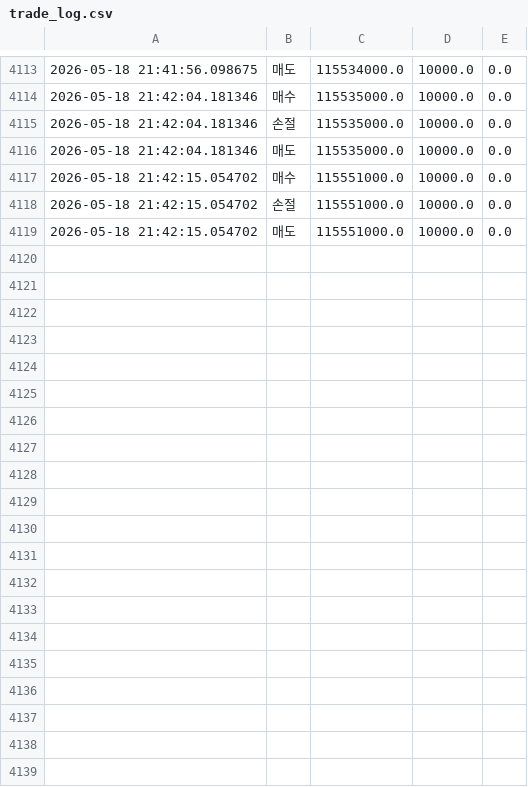
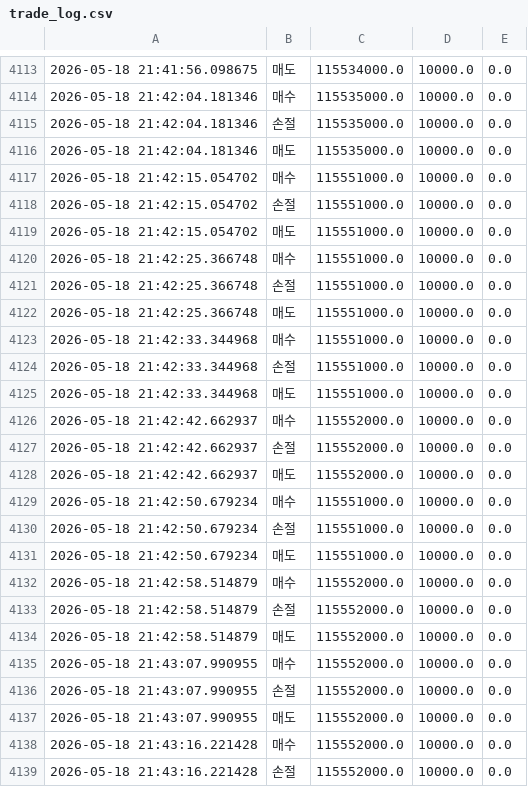
Before and after one commit to ganadalama35-web/upbit-bot, a CSV file: trade_log.csv, drawn as a sheet; only a part is shown, gaps mark what is left out; the diff covers the shown part only; the diff names each change by its address in the sheet, - before the commit and + after, or states it on an @@ line.

Commit message:
update trade

```diff
--- a/trade_log.csv
+++ b/trade_log.csv
+row 4120: 2026-05-18 21:42:25.366748 | 매수 | 115551000.0 | 10000.0 | 0.0
+row 4121: 2026-05-18 21:42:25.366748 | 손절 | 115551000.0 | 10000.0 | 0.0
+row 4122: 2026-05-18 21:42:25.366748 | 매도 | 115551000.0 | 10000.0 | 0.0
+row 4123: 2026-05-18 21:42:33.344968 | 매수 | 115551000.0 | 10000.0 | 0.0
+row 4124: 2026-05-18 21:42:33.344968 | 손절 | 115551000.0 | 10000.0 | 0.0
+row 4125: 2026-05-18 21:42:33.344968 | 매도 | 115551000.0 | 10000.0 | 0.0
+row 4126: 2026-05-18 21:42:42.662937 | 매수 | 115552000.0 | 10000.0 | 0.0
+row 4127: 2026-05-18 21:42:42.662937 | 손절 | 115552000.0 | 10000.0 | 0.0
+row 4128: 2026-05-18 21:42:42.662937 | 매도 | 115552000.0 | 10000.0 | 0.0
+row 4129: 2026-05-18 21:42:50.679234 | 매수 | 115551000.0 | 10000.0 | 0.0
+row 4130: 2026-05-18 21:42:50.679234 | 손절 | 115551000.0 | 10000.0 | 0.0
+row 4131: 2026-05-18 21:42:50.679234 | 매도 | 115551000.0 | 10000.0 | 0.0
+row 4132: 2026-05-18 21:42:58.514879 | 매수 | 115552000.0 | 10000.0 | 0.0
+row 4133: 2026-05-18 21:42:58.514879 | 손절 | 115552000.0 | 10000.0 | 0.0
+row 4134: 2026-05-18 21:42:58.514879 | 매도 | 115552000.0 | 10000.0 | 0.0
+row 4135: 2026-05-18 21:43:07.990955 | 매수 | 115552000.0 | 10000.0 | 0.0
+row 4136: 2026-05-18 21:43:07.990955 | 손절 | 115552000.0 | 10000.0 | 0.0
+row 4137: 2026-05-18 21:43:07.990955 | 매도 | 115552000.0 | 10000.0 | 0.0
+row 4138: 2026-05-18 21:43:16.221428 | 매수 | 115552000.0 | 10000.0 | 0.0
+row 4139: 2026-05-18 21:43:16.221428 | 손절 | 115552000.0 | 10000.0 | 0.0
```
Also changed, not shown: 10 added rows elsewhere in this file.
